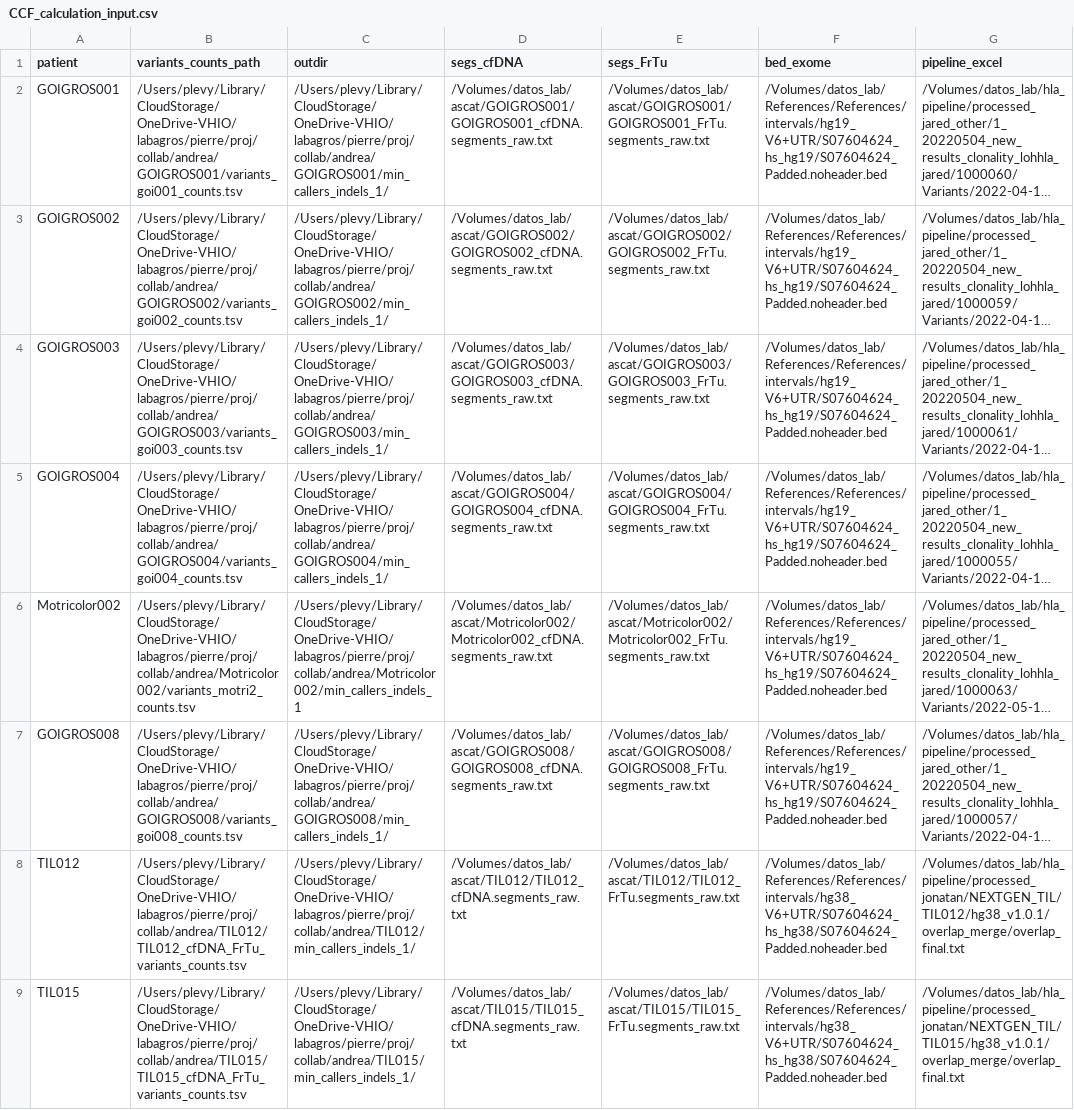
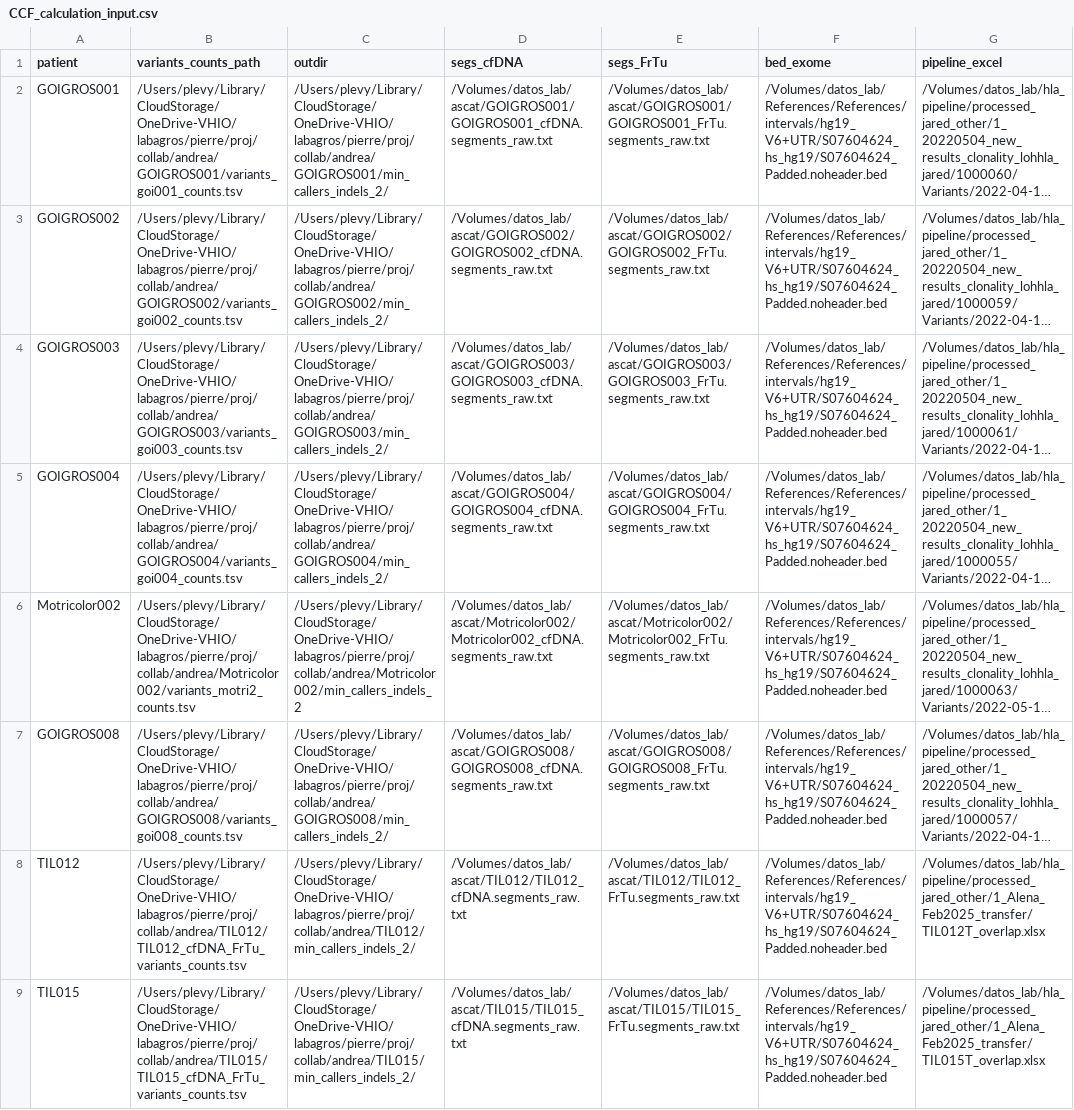
Before and after one commit to p-levy/cfDNA-neo, a CSV file: CCF_calculation_input.csv, drawn as a sheet; only a part is shown; long unchanged cells end in …; the diff names each change by its address in the sheet, - before the commit and + after, or states it on an @@ line.

Commit message:
updated input csv

```diff
--- a/CCF_calculation_input.csv
+++ b/CCF_calculation_input.csv
-C2 (outdir): /Users/plevy/Library/CloudStorage/OneDrive-VHIO/labagros/pierre/proj/collab/andrea/GOIGROS001/min_callers_indels_1/
+C2 (outdir): /Users/plevy/Library/CloudStorage/OneDrive-VHIO/labagros/pierre/proj/collab/andrea/GOIGROS001/min_callers_indels_2/
-C3 (outdir): /Users/plevy/Library/CloudStorage/OneDrive-VHIO/labagros/pierre/proj/collab/andrea/GOIGROS002/min_callers_indels_1/
+C3 (outdir): /Users/plevy/Library/CloudStorage/OneDrive-VHIO/labagros/pierre/proj/collab/andrea/GOIGROS002/min_callers_indels_2/
-C4 (outdir): /Users/plevy/Library/CloudStorage/OneDrive-VHIO/labagros/pierre/proj/collab/andrea/GOIGROS003/min_callers_indels_1/
+C4 (outdir): /Users/plevy/Library/CloudStorage/OneDrive-VHIO/labagros/pierre/proj/collab/andrea/GOIGROS003/min_callers_indels_2/
-C5 (outdir): /Users/plevy/Library/CloudStorage/OneDrive-VHIO/labagros/pierre/proj/collab/andrea/GOIGROS004/min_callers_indels_1/
+C5 (outdir): /Users/plevy/Library/CloudStorage/OneDrive-VHIO/labagros/pierre/proj/collab/andrea/GOIGROS004/min_callers_indels_2/
-C6 (outdir): /Users/plevy/Library/CloudStorage/OneDrive-VHIO/labagros/pierre/proj/collab/andrea/Motricolor002/min_callers_indels_1
+C6 (outdir): /Users/plevy/Library/CloudStorage/OneDrive-VHIO/labagros/pierre/proj/collab/andrea/Motricolor002/min_callers_indels_2
-C7 (outdir): /Users/plevy/Library/CloudStorage/OneDrive-VHIO/labagros/pierre/proj/collab/andrea/GOIGROS008/min_callers_indels_1/
+C7 (outdir): /Users/plevy/Library/CloudStorage/OneDrive-VHIO/labagros/pierre/proj/collab/andrea/GOIGROS008/min_callers_indels_2/
-C8 (outdir): /Users/plevy/Library/CloudStorage/OneDrive-VHIO/labagros/pierre/proj/collab/andrea/TIL012/min_callers_indels_1/
+C8 (outdir): /Users/plevy/Library/CloudStorage/OneDrive-VHIO/labagros/pierre/proj/collab/andrea/TIL012/min_callers_indels_2/
-F8:F9 (bed_exome): /Volumes/datos_lab/References/References/intervals/hg38_V6+UTR/S07604624_hs_hg38/S07604624_Padded.noheader.bed
+F8:F9 (bed_exome): /Volumes/datos_lab/References/References/intervals/hg19_V6+UTR/S07604624_hs_hg19/S07604624_Padded.noheader.bed
-G8 (pipeline_excel): /Volumes/datos_lab/hla_pipeline/processed_jonatan/NEXTGEN_TIL/TIL012/hg38_v1.0.1/overlap_merge/overlap_final.txt
+G8 (pipeline_excel): /Volumes/datos_lab/hla_pipeline/processed_jared_other/1_Alena_Feb2025_transfer/TIL012T_overlap.xlsx
-C9 (outdir): /Users/plevy/Library/CloudStorage/OneDrive-VHIO/labagros/pierre/proj/collab/andrea/TIL015/min_callers_indels_1/
+C9 (outdir): /Users/plevy/Library/CloudStorage/OneDrive-VHIO/labagros/pierre/proj/collab/andrea/TIL015/min_callers_indels_2/
-G9 (pipeline_excel): /Volumes/datos_lab/hla_pipeline/processed_jonatan/NEXTGEN_TIL/TIL015/hg38_v1.0.1/overlap_merge/overlap_final.txt
+G9 (pipeline_excel): /Volumes/datos_lab/hla_pipeline/processed_jared_other/1_Alena_Feb2025_transfer/TIL015T_overlap.xlsx
```
